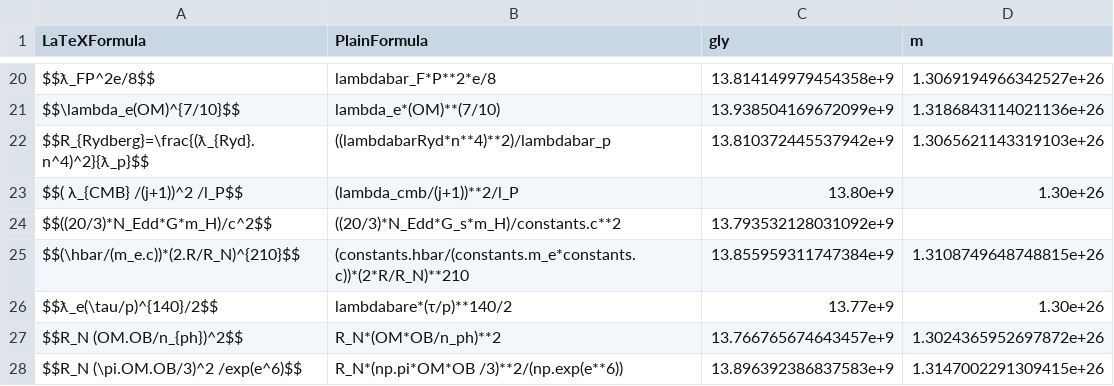
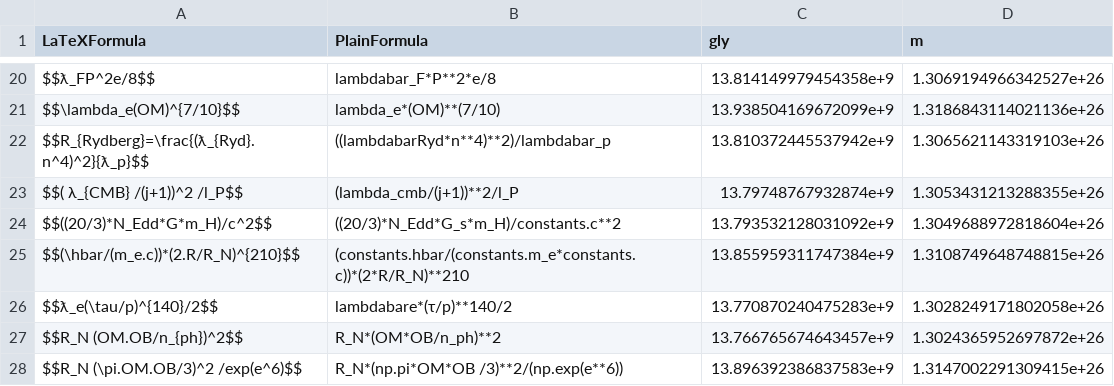
Before and after one commit to LaGuer/hubble-table, a CSV file: hubble-table2.csv, drawn as a sheet; only a part is shown, gaps mark what is left out.

Commit message:
Update hubble-table2.csv

```diff
--- a/hubble-table2.csv
+++ b/hubble-table2.csv
@@ -22,6 +22,6 @@ $$\lambda_e(OM)^{7/10}$$, lambda_e*(OM)**(7/10), 13.938504169672099e+9,  1.31868
 $$R_{Rydberg}=\frac{(ƛ_{Ryd}.n^4)^2}{ƛ_p}$$, ((lambdabarRyd*n**4)**2)/lambdabar_p, 13.810372445537942e+9, 1.3065621143319103e+26
-$$( λ_{CMB} /(j+1))^2 /l_P$$, (lambda_cmb/(j+1))**2/l_P, 13.80e+9, 1.30e+26
-$$((20/3)*N_Edd*G*m_H)/c^2$$, ((20/3)*N_Edd*G_s*m_H)/constants.c**2, 13.793532128031092e+9,
+$$( λ_{CMB} /(j+1))^2 /l_P$$, (lambda_cmb/(j+1))**2/l_P, 13.79748767932874e+9, 1.3053431213288355e+26
+$$((20/3)*N_Edd*G*m_H)/c^2$$, ((20/3)*N_Edd*G_s*m_H)/constants.c**2, 13.793532128031092e+9, 1.3049688972818604e+26
 $$(\hbar/(m_e.c))*(2.R/R_N)^{210}$$, (constants.hbar/(constants.m_e*constants.c))*(2*R/R_N)**210, 13.855959311747384e+9, 1.3108749648748815e+26
-$$ƛ_e(\tau/p)^{140}/2$$, lambdabare*(τ/p)**140/2, 13.77e+9, 1.30e+26
+$$ƛ_e(\tau/p)^{140}/2$$, lambdabare*(τ/p)**140/2, 13.770870240475283e+9, 1.3028249171802058e+26
 $$R_N (OM.OB/n_{ph})^2$$, R_N*(OM*OB/n_ph)**2, 13.766765674643457e+9, 1.3024365952697872e+26
```
